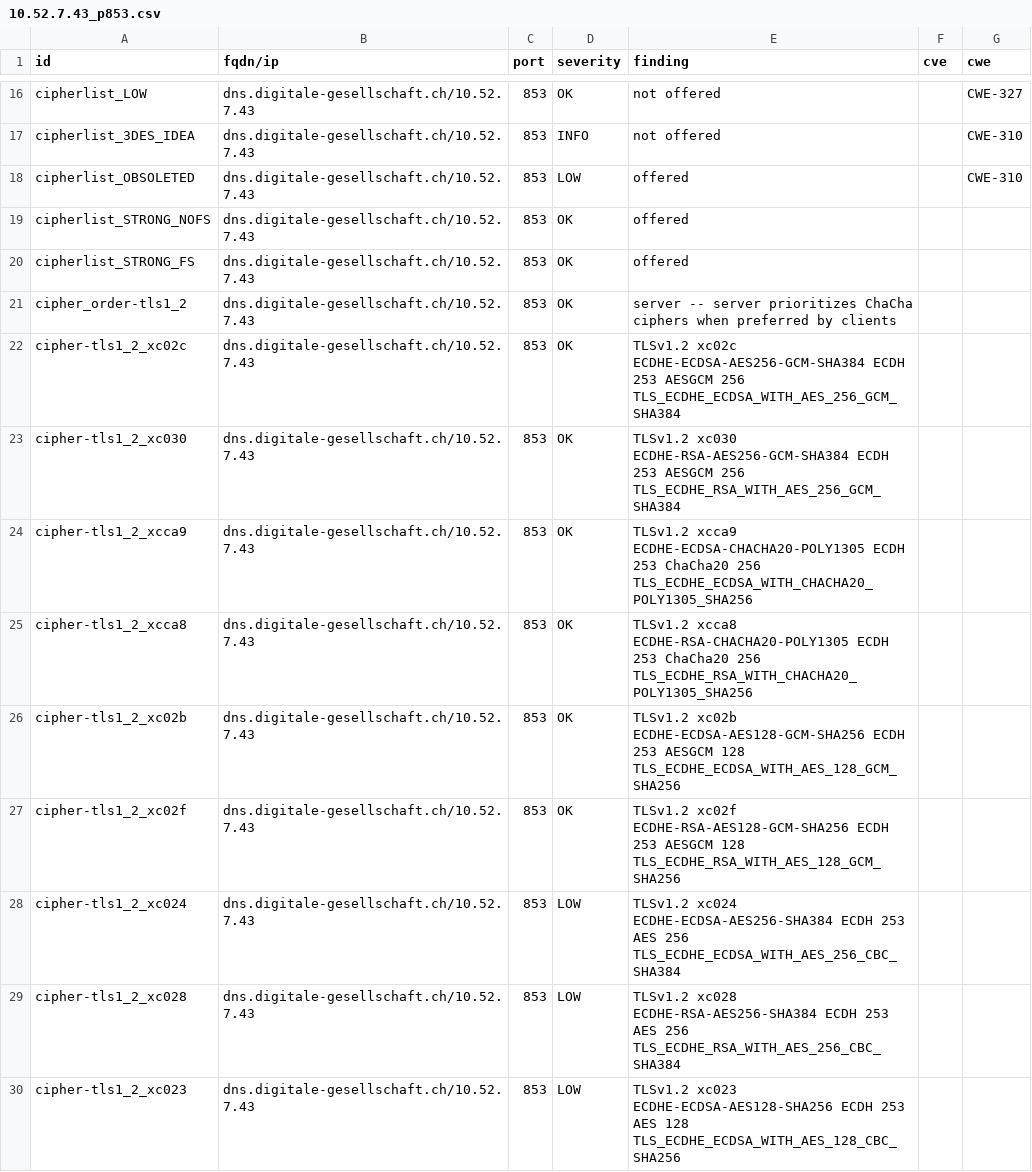
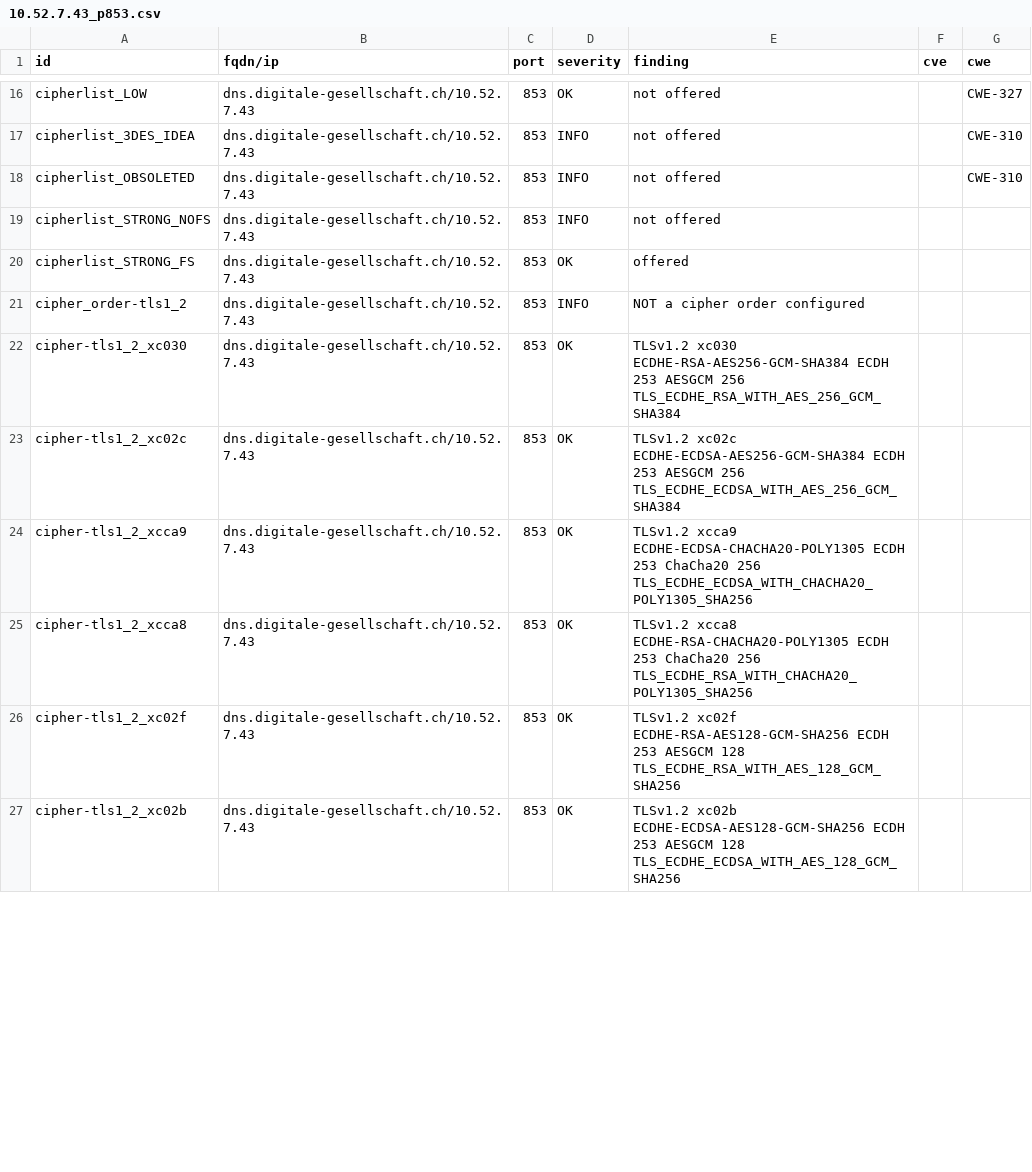
Before and after one commit to DigitaleGesellschaft/DNS-Resolver, a CSV file: .github/workflow-fixtures/testssl-results/10.52.7.43_p853.csv, drawn as a sheet; only a part is shown, gaps mark what is left out; the diff covers the shown part only.

```diff
--- a/.github/workflow-fixtures/testssl-results/10.52.7.43_p853.csv
+++ b/.github/workflow-fixtures/testssl-results/10.52.7.43_p853.csv
@@ -17,14 +17,11 @@
 "cipherlist_3DES_IDEA","dns.digitale-gesellschaft.ch/10.52.7.43","853","INFO","not offered","","CWE-310"
-"cipherlist_OBSOLETED","dns.digitale-gesellschaft.ch/10.52.7.43","853","LOW","offered","","CWE-310"
-"cipherlist_STRONG_NOFS","dns.digitale-gesellschaft.ch/10.52.7.43","853","OK","offered","",""
+"cipherlist_OBSOLETED","dns.digitale-gesellschaft.ch/10.52.7.43","853","INFO","not offered","","CWE-310"
+"cipherlist_STRONG_NOFS","dns.digitale-gesellschaft.ch/10.52.7.43","853","INFO","not offered","",""
 "cipherlist_STRONG_FS","dns.digitale-gesellschaft.ch/10.52.7.43","853","OK","offered","",""
-"cipher_order-tls1_2","dns.digitale-gesellschaft.ch/10.52.7.43","853","OK","server -- server prioritizes ChaCha ciphers when preferred by clients","",""
+"cipher_order-tls1_2","dns.digitale-gesellschaft.ch/10.52.7.43","853","INFO","NOT a cipher order configured","",""
+"cipher-tls1_2_xc030","dns.digitale-gesellschaft.ch/10.52.7.43","853","OK","TLSv1.2   xc030   ECDHE-RSA-AES256-GCM-SHA384       ECDH 253   AESGCM      256      TLS_ECDHE_RSA_WITH_AES_256_GCM_SHA384","",""
 "cipher-tls1_2_xc02c","dns.digitale-gesellschaft.ch/10.52.7.43","853","OK","TLSv1.2   xc02c   ECDHE-ECDSA-AES256-GCM-SHA384     ECDH 253   AESGCM      256      TLS_ECDHE_ECDSA_WITH_AES_256_GCM_SHA384","",""
-"cipher-tls1_2_xc030","dns.digitale-gesellschaft.ch/10.52.7.43","853","OK","TLSv1.2   xc030   ECDHE-RSA-AES256-GCM-SHA384       ECDH 253   AESGCM      256      TLS_ECDHE_RSA_WITH_AES_256_GCM_SHA384","",""
 "cipher-tls1_2_xcca9","dns.digitale-gesellschaft.ch/10.52.7.43","853","OK","TLSv1.2   xcca9   ECDHE-ECDSA-CHACHA20-POLY1305     ECDH 253   ChaCha20    256      TLS_ECDHE_ECDSA_WITH_CHACHA20_POLY1305_SHA256","",""
 "cipher-tls1_2_xcca8","dns.digitale-gesellschaft.ch/10.52.7.43","853","OK","TLSv1.2   xcca8   ECDHE-RSA-CHACHA20-POLY1305       ECDH 253   ChaCha20    256      TLS_ECDHE_RSA_WITH_CHACHA20_POLY1305_SHA256","",""
+"cipher-tls1_2_xc02f","dns.digitale-gesellschaft.ch/10.52.7.43","853","OK","TLSv1.2   xc02f   ECDHE-RSA-AES128-GCM-SHA256       ECDH 253   AESGCM      128      TLS_ECDHE_RSA_WITH_AES_128_GCM_SHA256","",""
 "cipher-tls1_2_xc02b","dns.digitale-gesellschaft.ch/10.52.7.43","853","OK","TLSv1.2   xc02b   ECDHE-ECDSA-AES128-GCM-SHA256     ECDH 253   AESGCM      128      TLS_ECDHE_ECDSA_WITH_AES_128_GCM_SHA256","",""
-"cipher-tls1_2_xc02f","dns.digitale-gesellschaft.ch/10.52.7.43","853","OK","TLSv1.2   xc02f   ECDHE-RSA-AES128-GCM-SHA256       ECDH 253   AESGCM      128      TLS_ECDHE_RSA_WITH_AES_128_GCM_SHA256","",""
-"cipher-tls1_2_xc024","dns.digitale-gesellschaft.ch/10.52.7.43","853","LOW","TLSv1.2   xc024   ECDHE-ECDSA-AES256-SHA384         ECDH 253   AES         256      TLS_ECDHE_ECDSA_WITH_AES_256_CBC_SHA384","",""
-"cipher-tls1_2_xc028","dns.digitale-gesellschaft.ch/10.52.7.43","853","LOW","TLSv1.2   xc028   ECDHE-RSA-AES256-SHA384           ECDH 253   AES         256      TLS_ECDHE_RSA_WITH_AES_256_CBC_SHA384","",""
-"cipher-tls1_2_xc023","dns.digitale-gesellschaft.ch/10.52.7.43","853","LOW","TLSv1.2   xc023   ECDHE-ECDSA-AES128-SHA256         ECDH 253   AES         128      TLS_ECDHE_ECDSA_WITH_AES_128_CBC_SHA256","",""
```
Also changed, not shown: 13 removed rows and 34 edited cells elsewhere in this file, .github/workflow-fixtures/testssl-results/10.52.7.42_p443.csv, .github/workflow-fixtures/testssl-results/10.52.7.42_p853.csv, 3 other files.
